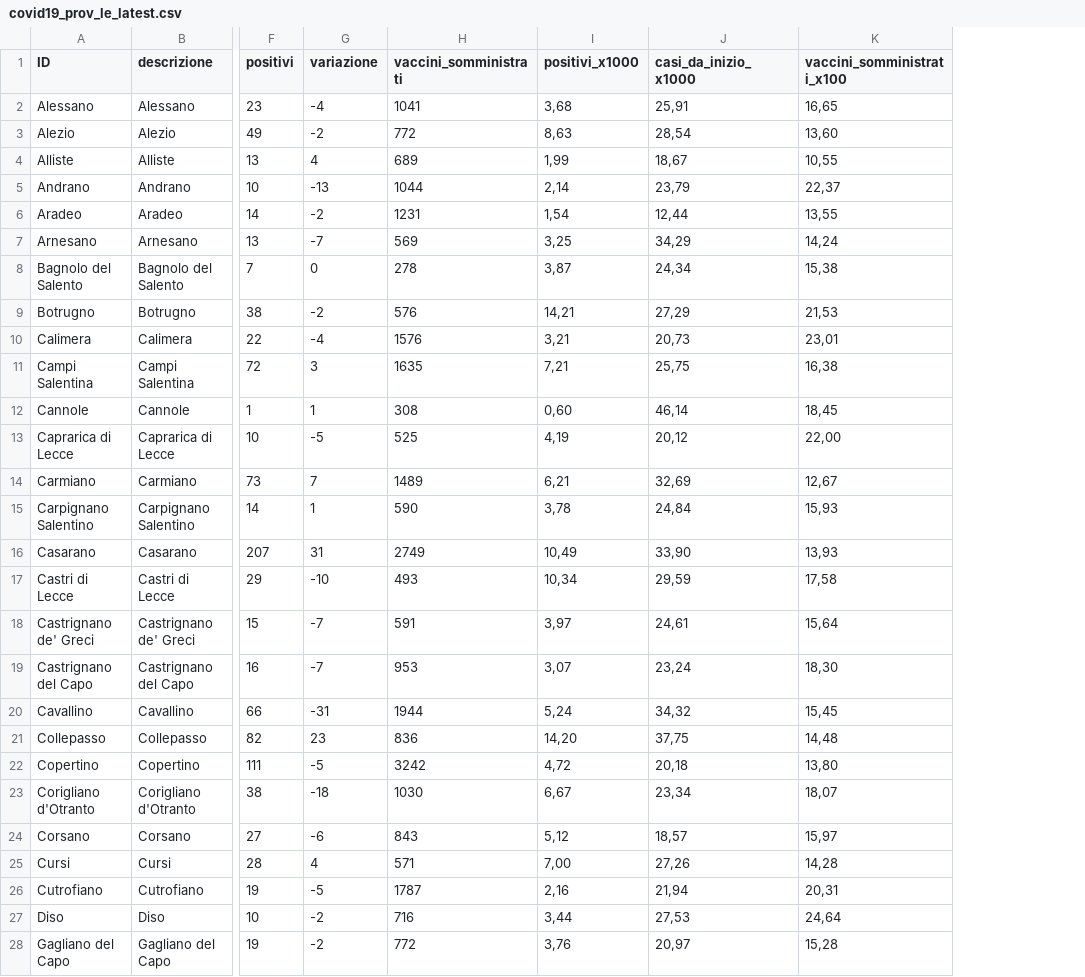
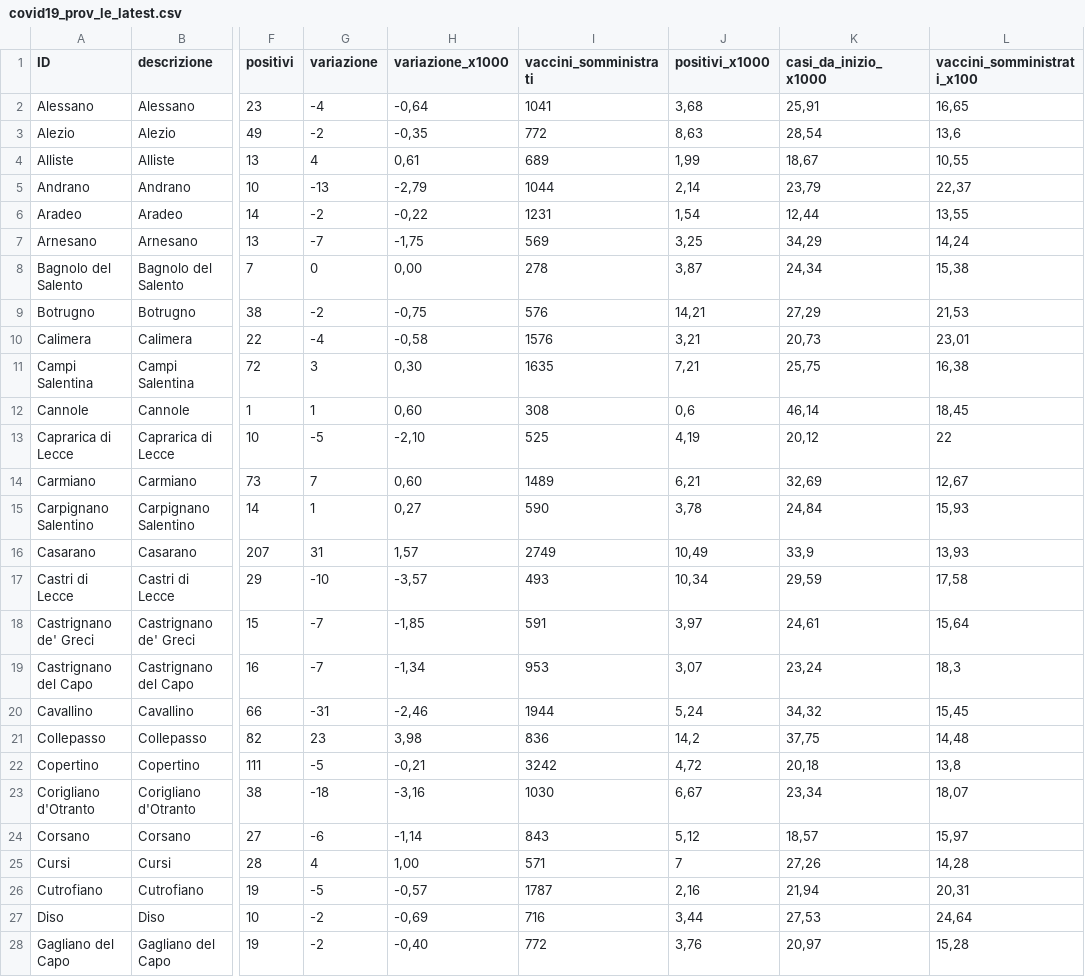
Before and after one commit to alexucgit/covid19, a CSV file: dati/covid19_prov_le_latest.csv, drawn as a sheet; only a part is shown, gaps mark what is left out; addresses are those after the commit; the diff covers the shown part only; the diff names each change by its address in the sheet, - before the commit and + after, or states it on an @@ line.

```diff
--- a/dati/covid19_prov_le_latest.csv
+++ b/dati/covid19_prov_le_latest.csv
+column H (variazione_x1000), rows 2-28: -0,64 | -0,35 | 0,61 | -2,79 | -0,22 | -1,75 | 0,00 | -0,75 | -0,58 | 0,30 | 0,60 | -2,10 | 0,60 | 0,27 | 1,57 | -3,57 | -1,85 | -1,34 | -2,46 | 3,98 | -0,21 | -3,16 | -1,14 | 1,00 | -0,57 | -0,69 | -0,40
-L3 (vaccini_somministrati_x100): 13,60
+L3 (vaccini_somministrati_x100): 13,6
-J12 (positivi_x1000): 0,60
+J12 (positivi_x1000): 0,6
-L13 (vaccini_somministrati_x100): 22,00
+L13 (vaccini_somministrati_x100): 22
-K16 (casi_da_inizio_x1000): 33,90
+K16 (casi_da_inizio_x1000): 33,9
-L19 (vaccini_somministrati_x100): 18,30
+L19 (vaccini_somministrati_x100): 18,3
-J21 (positivi_x1000): 14,20
+J21 (positivi_x1000): 14,2
-L22 (vaccini_somministrati_x100): 13,80
+L22 (vaccini_somministrati_x100): 13,8
-J25 (positivi_x1000): 7,00
+J25 (positivi_x1000): 7
```
Also changed, not shown: 20 edited cells elsewhere in this file, dati/covid19_totale_latest.csv.
